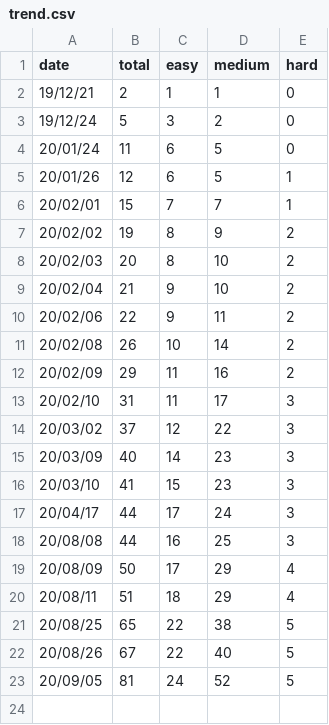
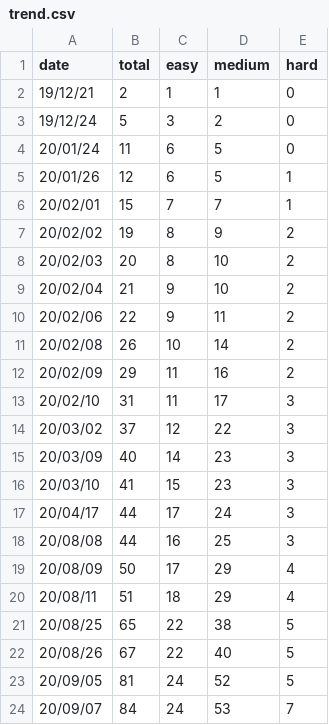
Before and after one commit to jameshwc/LeetCode-ans, a CSV file: trend.csv, drawn as a sheet.

Commit message:
update trend.csv

```diff
--- a/trend.csv
+++ b/trend.csv
@@ -23 +23,2 @@ date,total,easy,medium,hard
 20/09/05,81,24,52,5
+20/09/07,84,24,53,7
```
